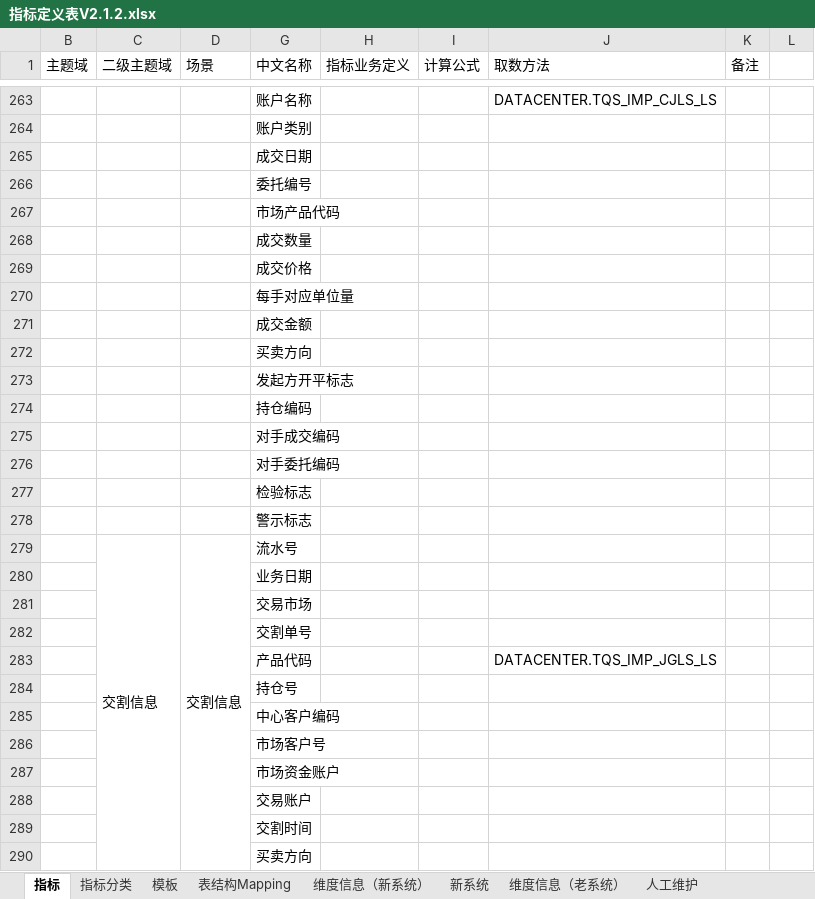
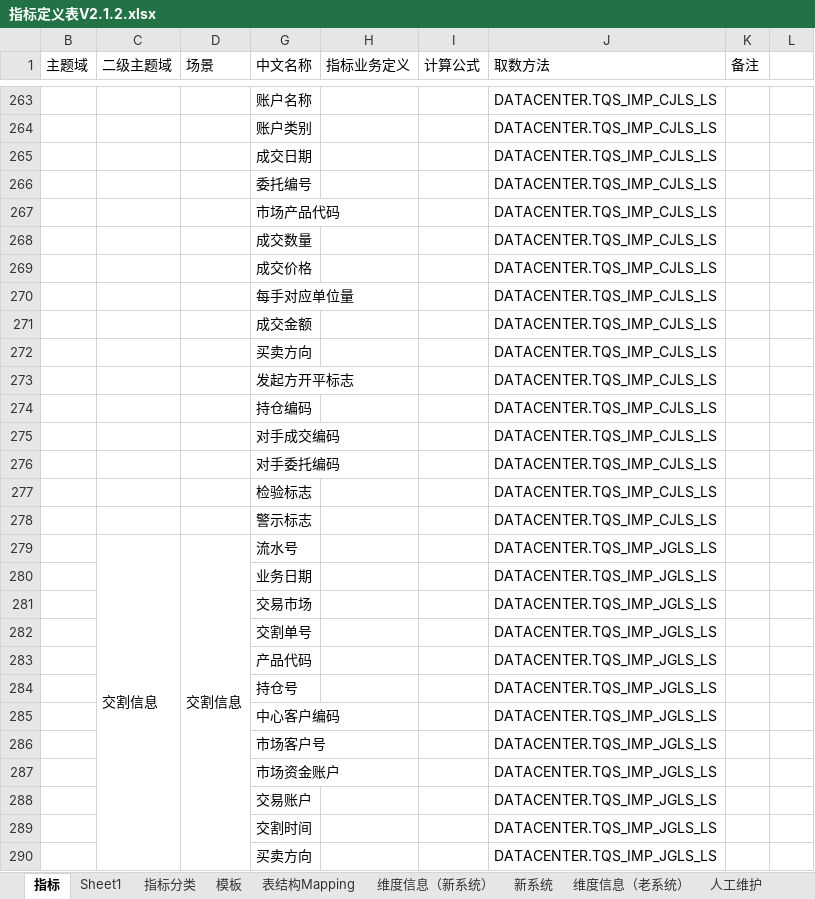
Before and after one commit to vivicai/qss_doc, an Excel workbook: 03.指标管理/大宗/指标定义表V2.1.2.xlsx, sheet 指标, drawn as a sheet; only a part is shown, gaps mark what is left out; values as stored, in another font and other column widths than the file's, no cell formats; charts and pictures not drawn; the diff covers the shown part only; the diff names each change by its address in the sheet, - before the commit and + after, or states it on an @@ line.

```diff
--- a/03.指标管理/大宗/指标定义表V2.1.2.xlsx (sheet 指标)
+++ b/03.指标管理/大宗/指标定义表V2.1.2.xlsx (sheet 指标)
+sheet tab: Sheet1
-J264:J278 (取数方法): (empty)
+J264:J278 (取数方法): DATACENTER.TQS_IMP_CJLS_LS
-J279:J282 (取数方法): (empty)
+J279:J282 (取数方法): DATACENTER.TQS_IMP_JGLS_LS
-J284:J290 (取数方法): (empty)
+J284:J290 (取数方法): DATACENTER.TQS_IMP_JGLS_LS
```
Also changed, not shown: 3 added rows, 3 removed rows and 213 edited cells elsewhere in this sheet, sheet 人工维护, cell formats, charts or pictures, 03.指标管理/权益/指标定义表-权益类V1.3.xlsx, 1 other file.
